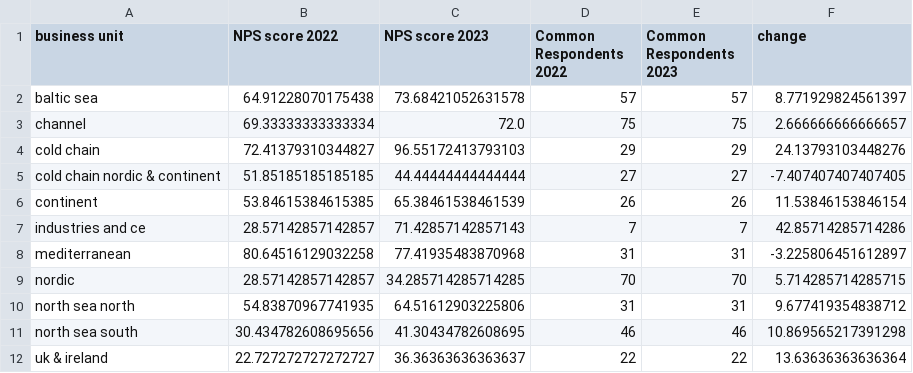
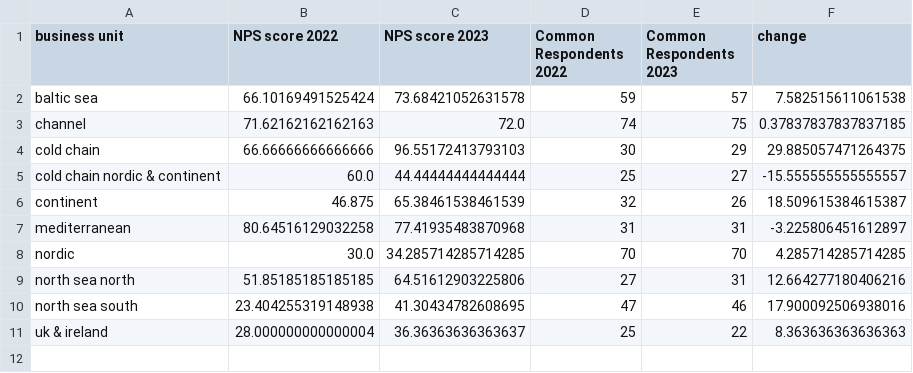
Before and after one commit to qrospars/nps-cohort, a CSV file: nps_comparison.csv, drawn as a sheet.

```diff
--- a/nps_comparison.csv
+++ b/nps_comparison.csv
@@ -1,12 +1,11 @@
 business unit,NPS score 2022,NPS score 2023,Common Respondents 2022,Common Respondents 2023,change
-baltic sea,64.91228070175438,73.68421052631578,57,57,8.771929824561397
-channel,69.33333333333334,72.0,75,75,2.666666666666657
-cold chain,72.41379310344827,96.55172413793103,29,29,24.13793103448276
-cold chain nordic & continent,51.85185185185185,44.44444444444444,27,27,-7.407407407407405
-continent,53.84615384615385,65.38461538461539,26,26,11.53846153846154
-industries and ce,28.57142857142857,71.42857142857143,7,7,42.85714285714286
+baltic sea,66.10169491525424,73.68421052631578,59,57,7.582515611061538
+channel,71.62162162162163,72.0,74,75,0.37837837837837185
+cold chain,66.66666666666666,96.55172413793103,30,29,29.885057471264375
+cold chain nordic & continent,60.0,44.44444444444444,25,27,-15.555555555555557
+continent,46.875,65.38461538461539,32,26,18.509615384615387
 mediterranean,80.64516129032258,77.41935483870968,31,31,-3.225806451612897
-nordic,28.57142857142857,34.285714285714285,70,70,5.714285714285715
-north sea north,54.83870967741935,64.51612903225806,31,31,9.677419354838712
-north sea south,30.434782608695656,41.30434782608695,46,46,10.869565217391298
-uk & ireland,22.727272727272727,36.36363636363637,22,22,13.63636363636364
+nordic,30.0,34.285714285714285,70,70,4.285714285714285
+north sea north,51.85185185185185,64.51612903225806,27,31,12.664277180406216
+north sea south,23.404255319148938,41.30434782608695,47,46,17.900092506938016
+uk & ireland,28.000000000000004,36.36363636363637,25,22,8.363636363636363
```
Also changed, not shown: 1 other file.
